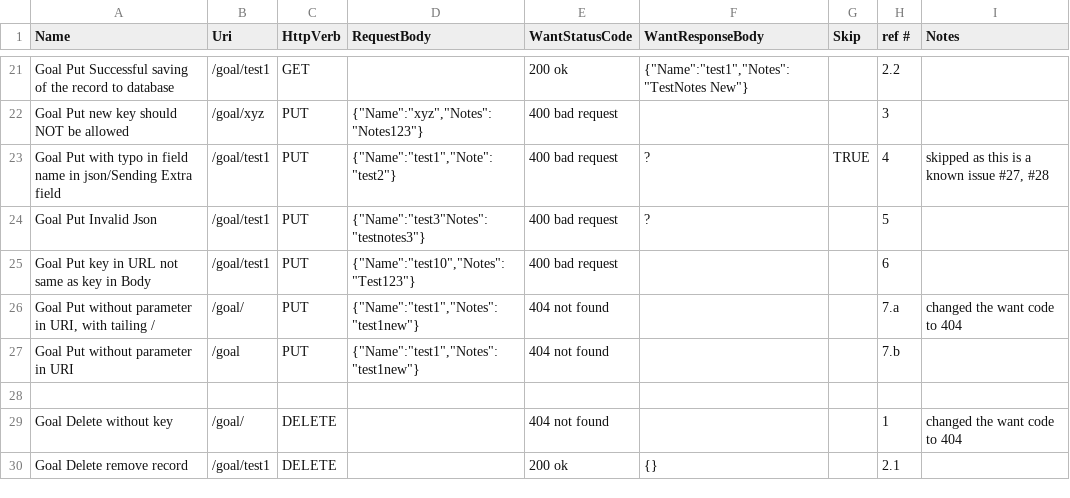
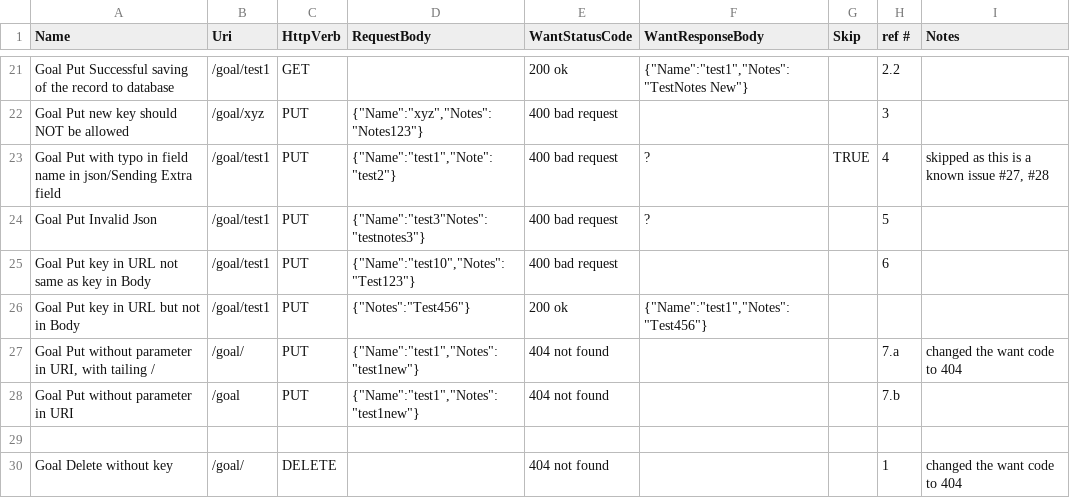
Before and after one commit to muly/lifelog, a CSV file: api/testcases/lifelog test cases - Goal.csv, drawn as a sheet; only a part is shown, gaps mark what is left out; the shorter side is filled out with more unchanged rows.

Commit message:
few test case bug fixes, and added additional logic to put (goal, activity, activitylog) to accept response body without key field.

```diff
--- a/api/testcases/lifelog test cases - Goal.csv
+++ b/api/testcases/lifelog test cases - Goal.csv
@@ -37,2 +37,3 @@ Goal Put Invalid Json,/goal/test1,PUT,"{""Name"":""test3""Notes"":""testnotes3""
 Goal Put key in URL not same as key in Body,/goal/test1,PUT,"{""Name"":""test10"",""Notes"":""Test123""}",400 bad request,,,6,
+Goal Put key in URL but not in Body,/goal/test1,PUT,"{""Notes"":""Test456""}",200 ok,"{""Name"":""test1"",""Notes"":""Test456""}",,,
 "Goal Put without parameter in URI, with tailing /",/goal/,PUT,"{""Name"":""test1"",""Notes"":""test1new""}",404 not found,,,7.a,changed the want code to 404
```
Also changed, not shown: api/testcases/lifelog test cases - Activity.csv, api/testcases/lifelog test cases - ActivityLog.csv, 4 other files.
